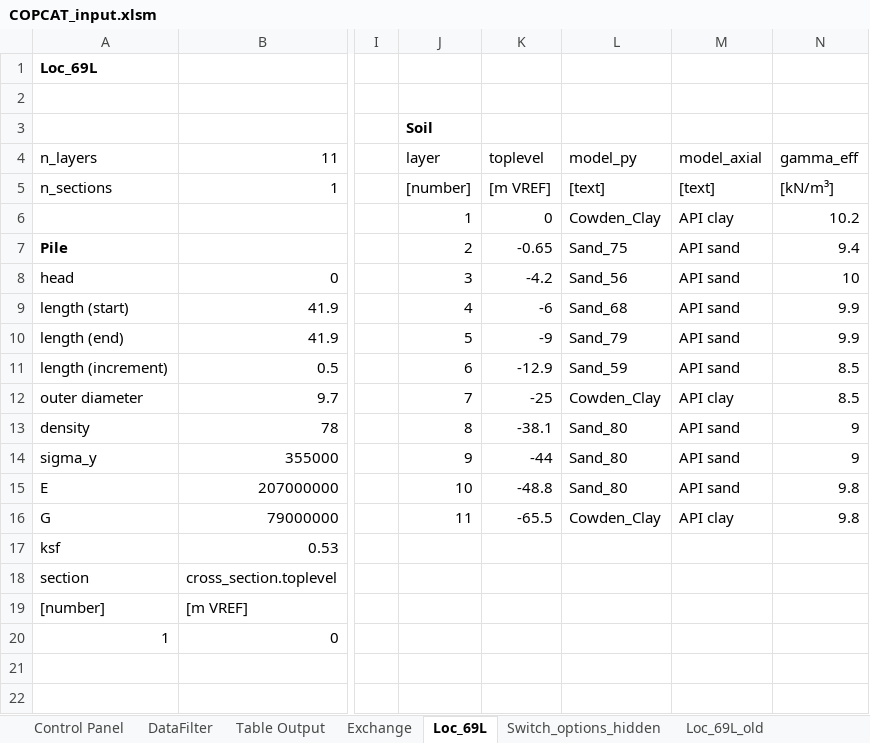
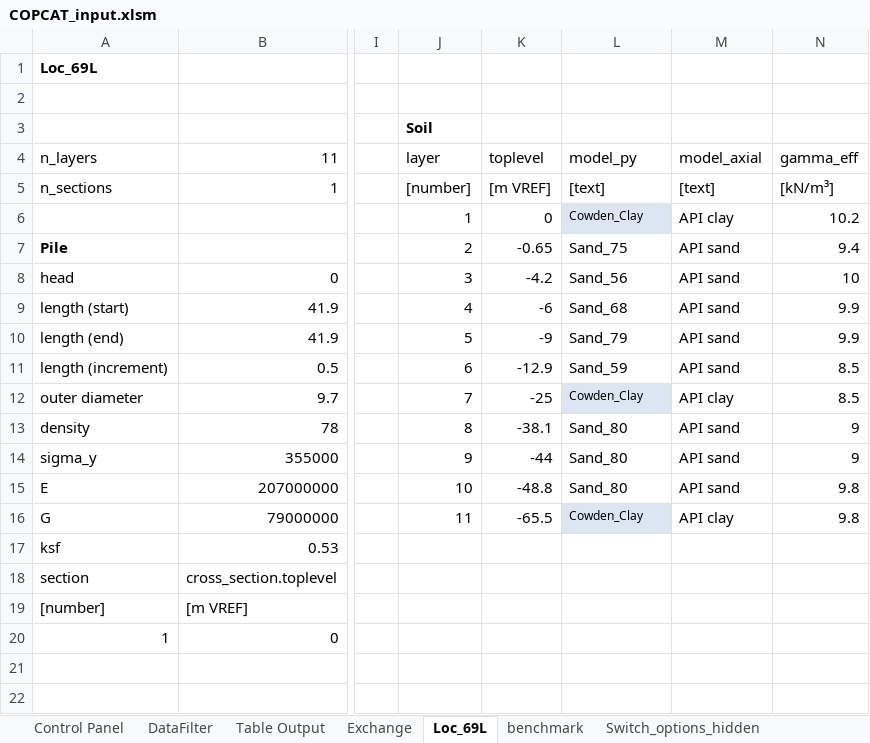
Before and after one commit to Shashlik-King/London, an Excel workbook: excel/temp/COPCAT_input.xlsm, sheet Loc_69L, drawn as a sheet; only a part is shown, gaps mark what is left out; values as stored, in another font and other column widths than the file's, no borders; conditional formats not drawn; the diff names each change by its address in the sheet, - before the commit and + after, or states it on an @@ line.

```diff
--- a/excel/temp/COPCAT_input.xlsm (sheet Loc_69L)
+++ b/excel/temp/COPCAT_input.xlsm (sheet Loc_69L)
+sheet tab: benchmark
-L6 fill: none
+L6 fill: #DCE6F2, text size: smaller
-L12 fill: none
+L12 fill: #DCE6F2, text size: smaller
-L16 fill: none
+L16 fill: #DCE6F2, text size: smaller
```
Also changed, not shown: sheet DataFilter, sheet Exchange, sheet Control Panel, sheet Switch_options_hidden, sheet Table Output, charts or pictures, 7 other files.
